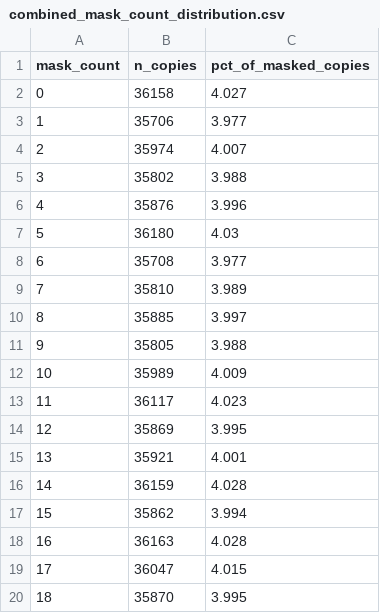
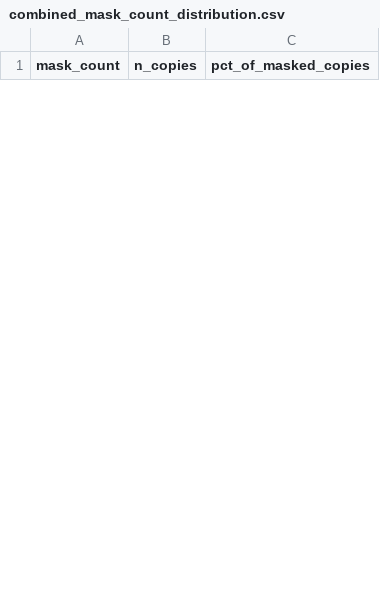
Before and after one commit to ibraheemak/accident-severity-predictor, a CSV file: data/splits/masked/mask_stats/combined_mask_count_distribution.csv, drawn as a sheet; only a part is shown; removed rows and columns are numbered as before the commit, all else as after; the diff covers the shown part only; the diff names each change by its address in the sheet, - before the commit and + after, or states it on an @@ line.

```diff
--- a/data/splits/masked/mask_stats/combined_mask_count_distribution.csv
+++ b/data/splits/masked/mask_stats/combined_mask_count_distribution.csv
-row 2: 0 | 36158 | 4.027
-row 3: 1 | 35706 | 3.977
-row 4: 2 | 35974 | 4.007
-row 5: 3 | 35802 | 3.988
-row 6: 4 | 35876 | 3.996
-row 7: 5 | 36180 | 4.03
-row 8: 6 | 35708 | 3.977
-row 9: 7 | 35810 | 3.989
-row 10: 8 | 35885 | 3.997
-row 11: 9 | 35805 | 3.988
-row 12: 10 | 35989 | 4.009
-row 13: 11 | 36117 | 4.023
-row 14: 12 | 35869 | 3.995
-row 15: 13 | 35921 | 4.001
-row 16: 14 | 36159 | 4.028
-row 17: 15 | 35862 | 3.994
-row 18: 16 | 36163 | 4.028
-row 19: 17 | 36047 | 4.015
-row 20: 18 | 35870 | 3.995
```
Also changed, not shown: 32 added rows and 6 removed rows elsewhere in this file, data/splits/masked/mask_stats/combined_feature_mask_frequency.csv, data/splits/masked/mask_stats/test_feature_mask_frequency.csv, 5 other files.
